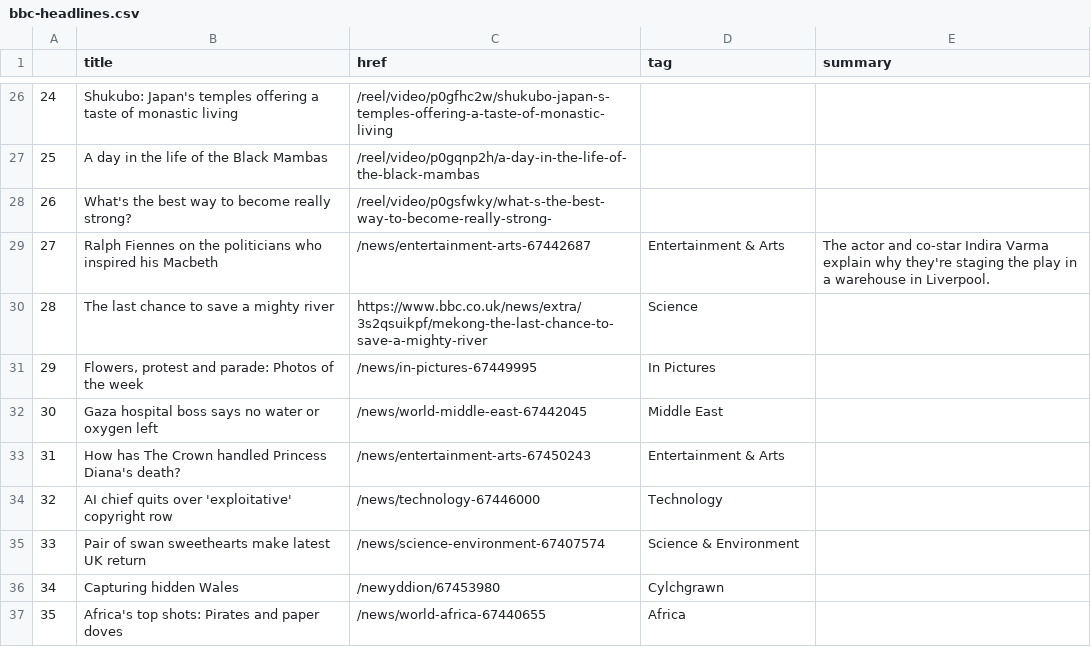
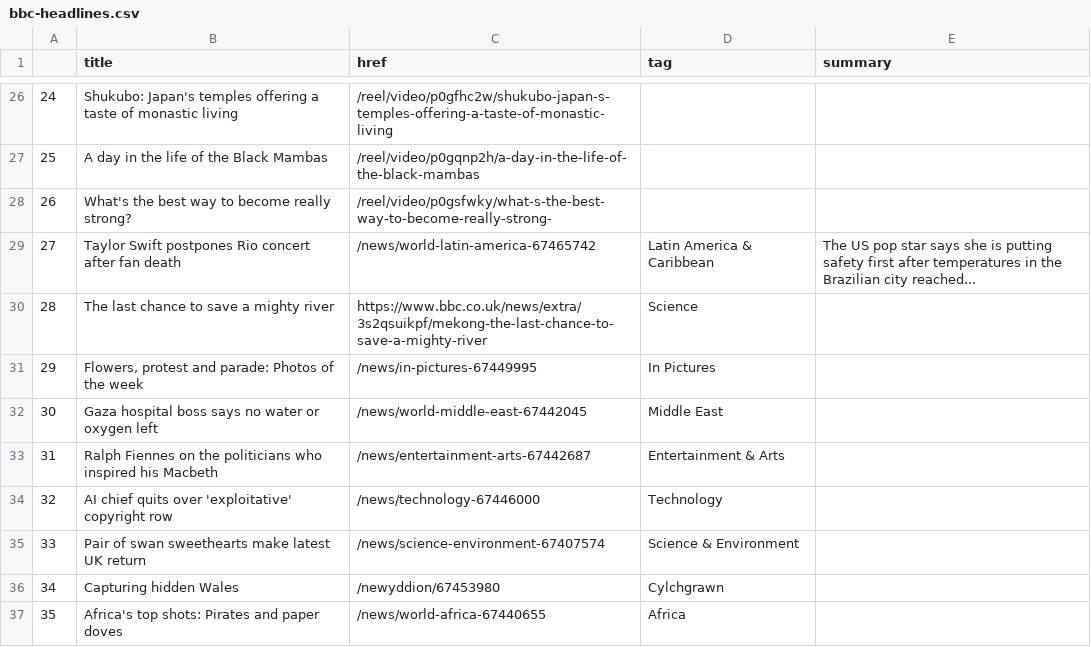
Before and after one commit to jsoma/automatic-scraper, a CSV file: bbc-headlines.csv, drawn as a sheet; only a part is shown, gaps mark what is left out.

```diff
--- a/bbc-headlines.csv
+++ b/bbc-headlines.csv
@@ -28,3 +28,3 @@
 26,What's the best way to become really strong?,/reel/video/p0gsfwky/what-s-the-best-way-to-become-really-strong-,,
-27,Ralph Fiennes on the politicians who inspired his Macbeth,/news/entertainment-arts-67442687,Entertainment & Arts,The actor and co-star Indira Varma explain why they're staging the play in a warehouse in Liverpool.
+27,Taylor Swift postpones Rio concert after fan death,/news/world-latin-america-67465742,Latin America & Caribbean,The US pop star says she is putting safety first after temperatures in the Brazilian city reached...
 28,The last chance to save a mighty river,https://www.bbc.co.uk/news/extra/3s2qsuikpf/mekong-the-last-chance-to-save-a-mighty-river,Science,
@@ -32,3 +32,3 @@
 30,Gaza hospital boss says no water or oxygen left,/news/world-middle-east-67442045,Middle East,
-31,How has The Crown handled Princess Diana's death?,/news/entertainment-arts-67450243,Entertainment & Arts,
+31,Ralph Fiennes on the politicians who inspired his Macbeth,/news/entertainment-arts-67442687,Entertainment & Arts,
 32,AI chief quits over 'exploitative' copyright row,/news/technology-67446000,Technology,
```
